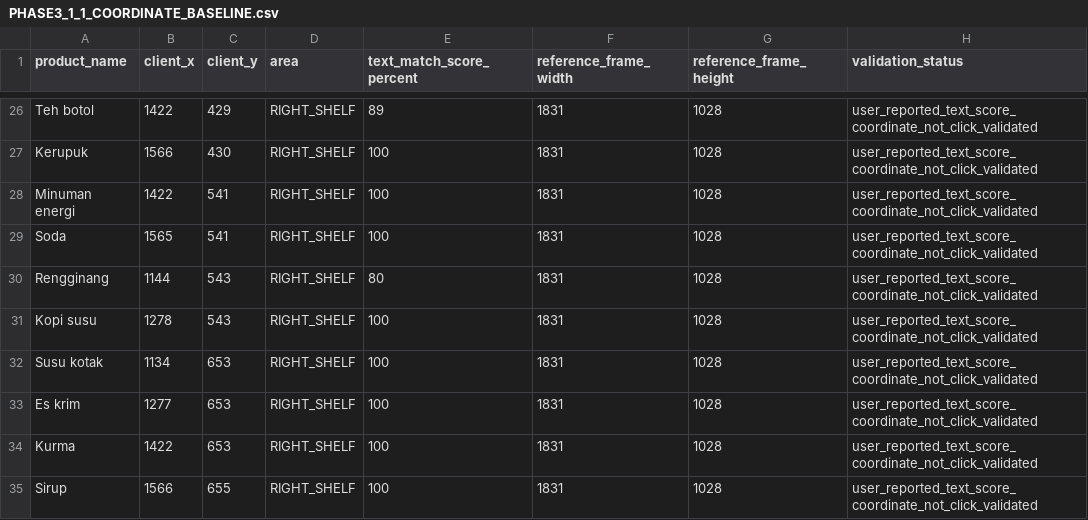
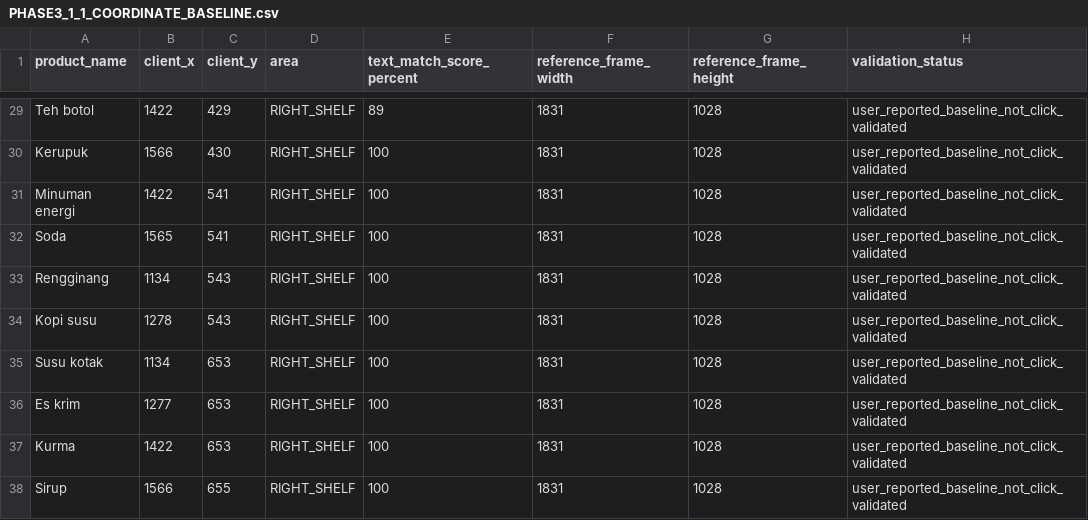
Before and after one commit to revalioyeah/WABA-Desktop, a CSV file: docs/PHASE3_1_1_COORDINATE_BASELINE.csv, drawn as a sheet; only a part is shown, gaps mark what is left out; addresses are those after the commit; the diff covers the shown part only; the diff names each change by its address in the sheet, - before the commit and + after, or states it on an @@ line.

```diff
--- a/docs/PHASE3_1_1_COORDINATE_BASELINE.csv
+++ b/docs/PHASE3_1_1_COORDINATE_BASELINE.csv
-H29:H38 (validation_status): user_reported_text_score_coordinate_not_click_validated
+H29:H38 (validation_status): user_reported_baseline_not_click_validated
-B33 (client_x): 1144
+B33 (client_x): 1134
-E33 (text_match_score_percent): 80
+E33 (text_match_score_percent): 100
```
Also changed, not shown: 4 added rows, 1 removed row and 26 edited cells elsewhere in this file, 9 other files.
